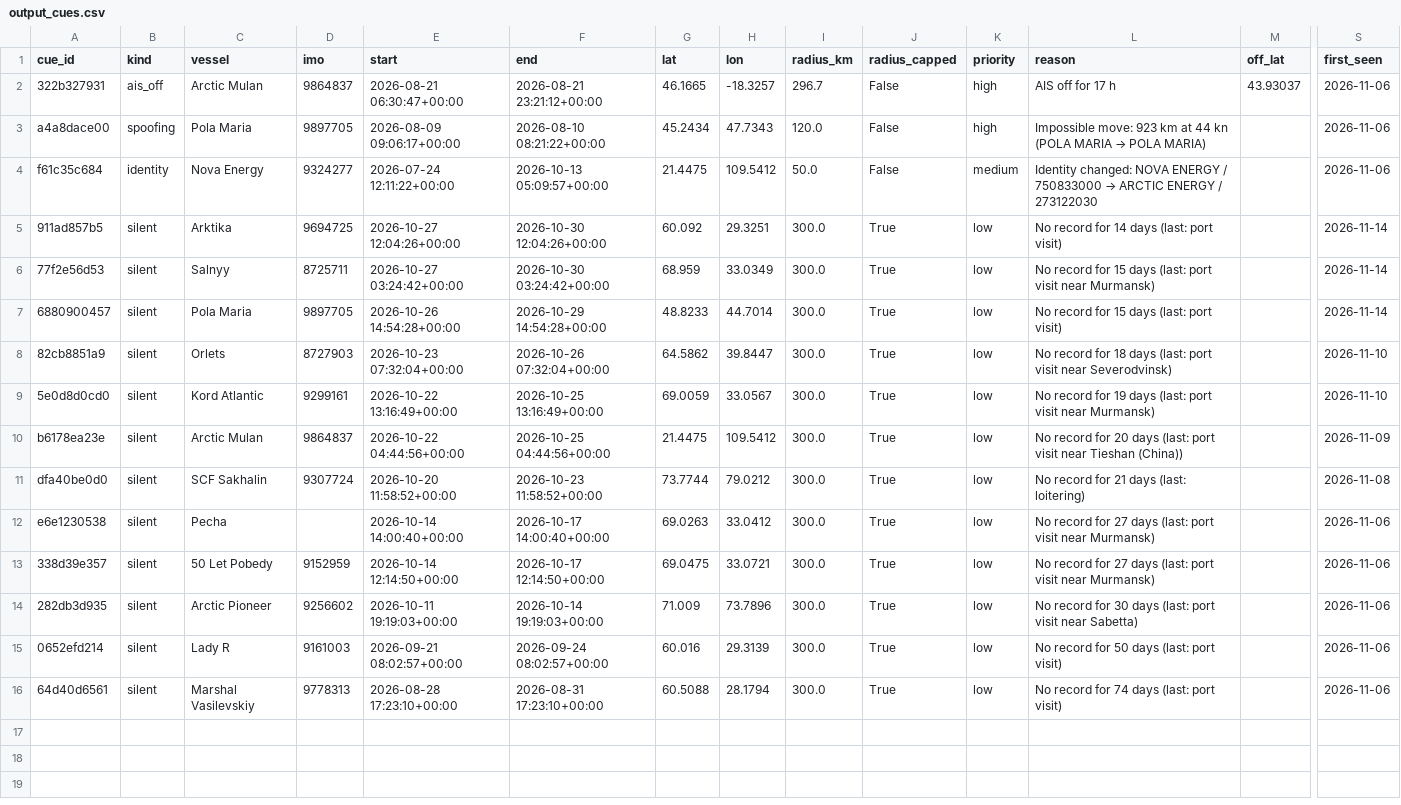
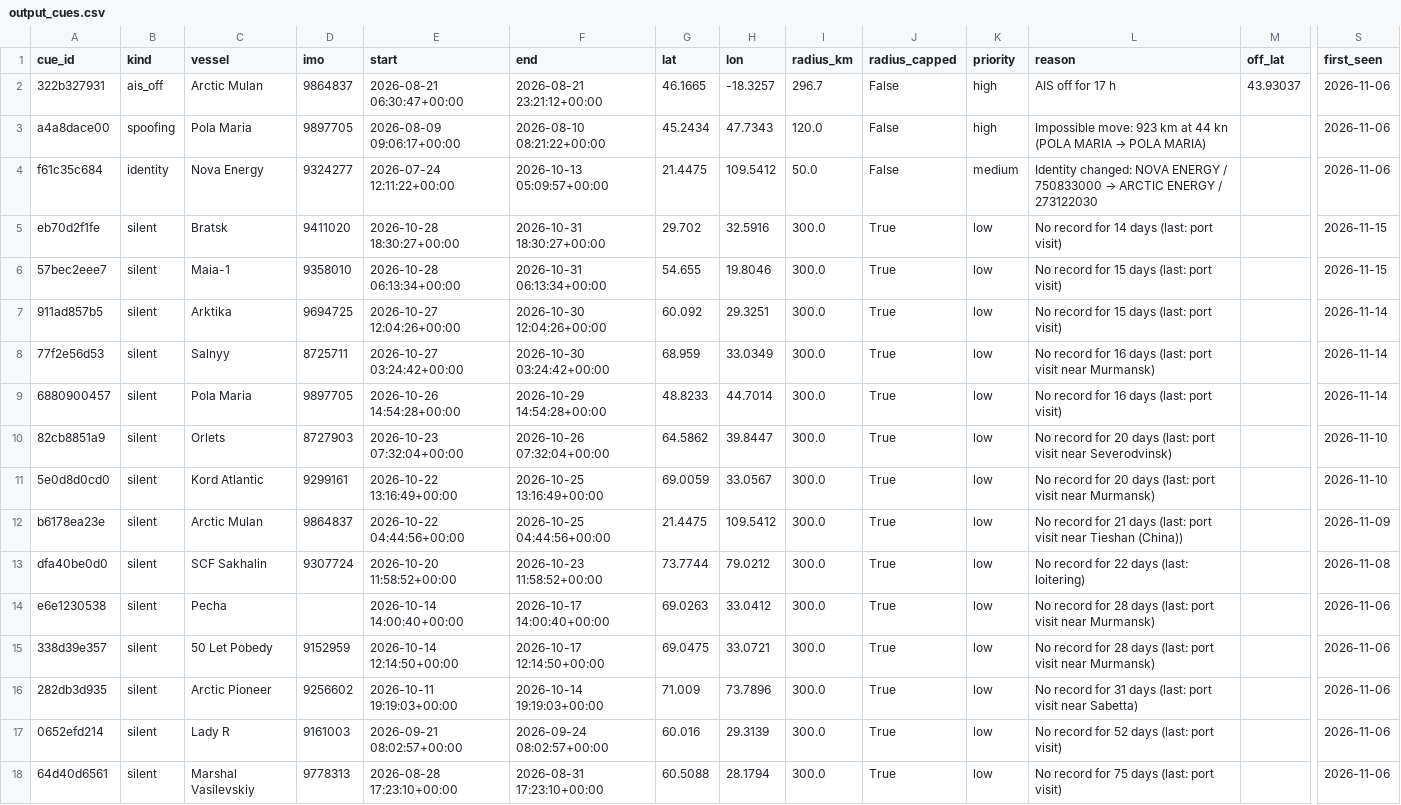
Before and after one commit to snevitt2015/Arctic-Database-Interface, a CSV file: data/output_cues.csv, drawn as a sheet; only a part is shown, gaps mark what is left out; addresses are those after the commit; rows hold the shown columns only; the diff names each change by its address in the sheet, - before the commit and + after, or states it on an @@ line.

```diff
--- a/data/output_cues.csv
+++ b/data/output_cues.csv
+row 5: eb70d2f1fe | silent | Bratsk | 9411020 | 2026-10-28 18:30:27+00:00 | 2026-10-31 18:30:27+00:00 | 29.702 | 32.5916 | 300.0 | True | low | No record for 14 days (last: port visit) |  | 2026-11-15
+row 6: 57bec2eee7 | silent | Maia-1 | 9358010 | 2026-10-28 06:13:34+00:00 | 2026-10-31 06:13:34+00:00 | 54.655 | 19.8046 | 300.0 | True | low | No record for 15 days (last: port visit) |  | 2026-11-15
-L7 (reason): No record for 14 days (last: port visit)
+L7 (reason): No record for 15 days (last: port visit)
-L8 (reason): …record for 15 days (last:…
+L8 (reason): …record for 16 days (last:…
-L9 (reason): No record for 15 days (last: port visit)
+L9 (reason): No record for 16 days (last: port visit)
-L10 (reason): …record for 18 days (last:…
+L10 (reason): …record for 20 days (last:…
-L11 (reason): …record for 19 days (last:…
+L11 (reason): …record for 20 days (last:…
-L12 (reason): …record for 20 days (last:…
+L12 (reason): …record for 21 days (last:…
-L13 (reason): No record for 21 days (last: loitering)
+L13 (reason): No record for 22 days (last: loitering)
-L14:L15 (reason): …record for 27 days (last:…
+L14:L15 (reason): …record for 28 days (last:…
-L16 (reason): …record for 30 days (last:…
+L16 (reason): …record for 31 days (last:…
-L17 (reason): No record for 50 days (last: port visit)
+L17 (reason): No record for 52 days (last: port visit)
-L18 (reason): No record for 74 days (last: port visit)
+L18 (reason): No record for 75 days (last: port visit)
```
Also changed, not shown: data/output_predictions.csv, 3 other files.
